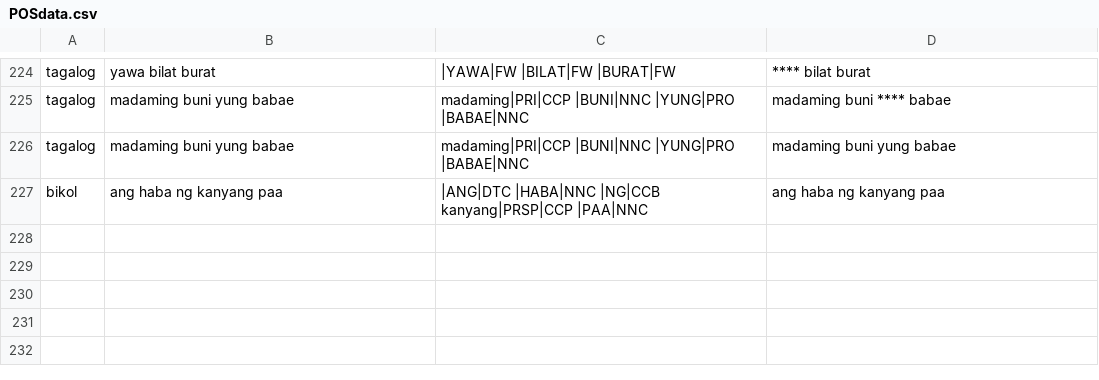
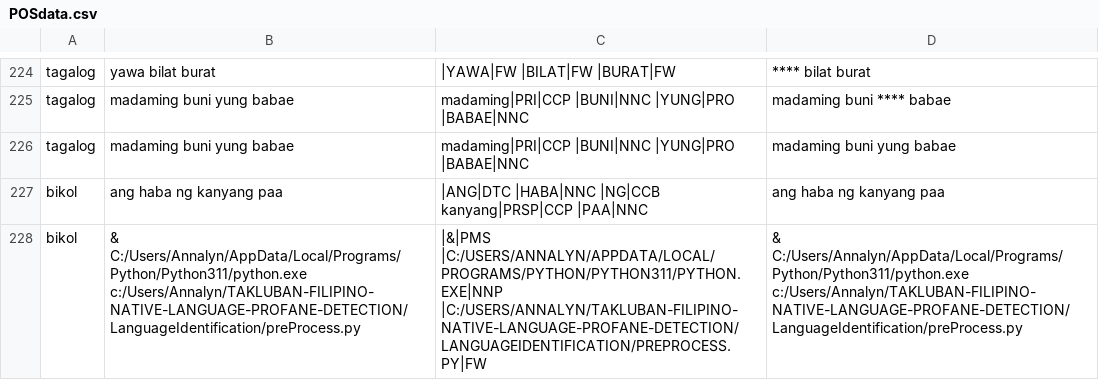
Before and after one commit to lalanglarano/TAKLUBAN-FILIPINO-NATIVE-LANGUAGE-PROFANE-DETECTION, a CSV file: POSdata.csv, drawn as a sheet; only a part is shown, gaps mark what is left out; the diff names each change by its address in the sheet, - before the commit and + after, or states it on an @@ line.

Commit message:
- updated the dataset

```diff
--- a/POSdata.csv
+++ b/POSdata.csv
+row 228: bikol | & C:/Users/Annalyn/AppData/Local/Programs/Python/Python311/python.exe c:/Users/Annalyn/TAKLUBAN-FILIPINO-NATIVE-LANGUAGE-PROFANE-DETECTION/LanguageIdentification/preProcess.py | |&|PMS |C:/USERS/ANNALYN/APPDATA/LOCAL/PROGRAMS/PYTHON/PYTHON311/PYTHON.EXE|NNP |C:/USERS/ANNALYN/TAKLUBAN-FILIPINO-NATIVE-LANGUAGE-PROFANE-DETECTION/LANGUAGEIDENTIFICATION/PREPROCESS.PY|FW | & C:/Users/Annalyn/AppData/Local/Programs/Python/Python311/python.exe c:/Users/Annalyn/TAKLUBAN-FILIPINO-NATIVE-LANGUAGE-PROFANE-DETECTION/LanguageIdentification/preProcess.py
```
Also changed, not shown: 2 other files.
